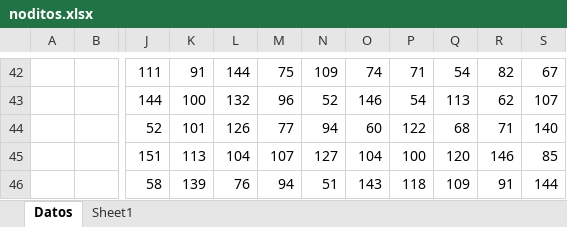
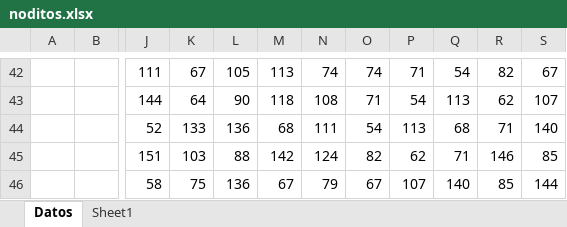
Before and after one commit to FelipeMartinez10/Modelado, an Excel workbook: noditos.xlsx, sheet Datos, drawn as a sheet; only a part is shown, gaps mark what is left out; values as stored, in another font and other column widths than the file's, no borders; the diff covers the shown part only; the diff names each change by its address in the sheet, - before the commit and + after, or states it on an @@ line.

```diff
--- a/noditos.xlsx (sheet Datos)
+++ b/noditos.xlsx (sheet Datos)
-K42: 91
+K42: 67
-L42: 144
+L42: 105
-M42: 75
+M42: 113
-N42: 109
+N42: 74
-K43: 100
+K43: 64
-L43: 132
+L43: 90
-M43: 96
+M43: 118
-N43: 52
+N43: 108
-O43: 146
+O43: 71
-K44: 101
+K44: 133
-L44: 126
+L44: 136
-M44: 77
+M44: 68
-N44: 94
+N44: 111
-O44: 60
+O44: 54
-P44: 122
+P44: 113
-K45: 113
+K45: 103
-L45: 104
+L45: 88
-M45: 107
+M45: 142
-N45: 127
+N45: 124
-O45: 104
+O45: 82
-P45: 100
+P45: 62
-Q45: 120
+Q45: 71
-K46: 139
+K46: 75
-L46: 76
+L46: 136
-M46: 94
+M46: 67
-N46: 51
+N46: 79
-O46: 143
+O46: 67
-P46: 118
+P46: 107
-Q46: 109
+Q46: 140
-R46: 91
+R46: 85
```
Also changed, not shown: 12 added rows, 12 removed rows and 128 edited cells elsewhere in this sheet.
